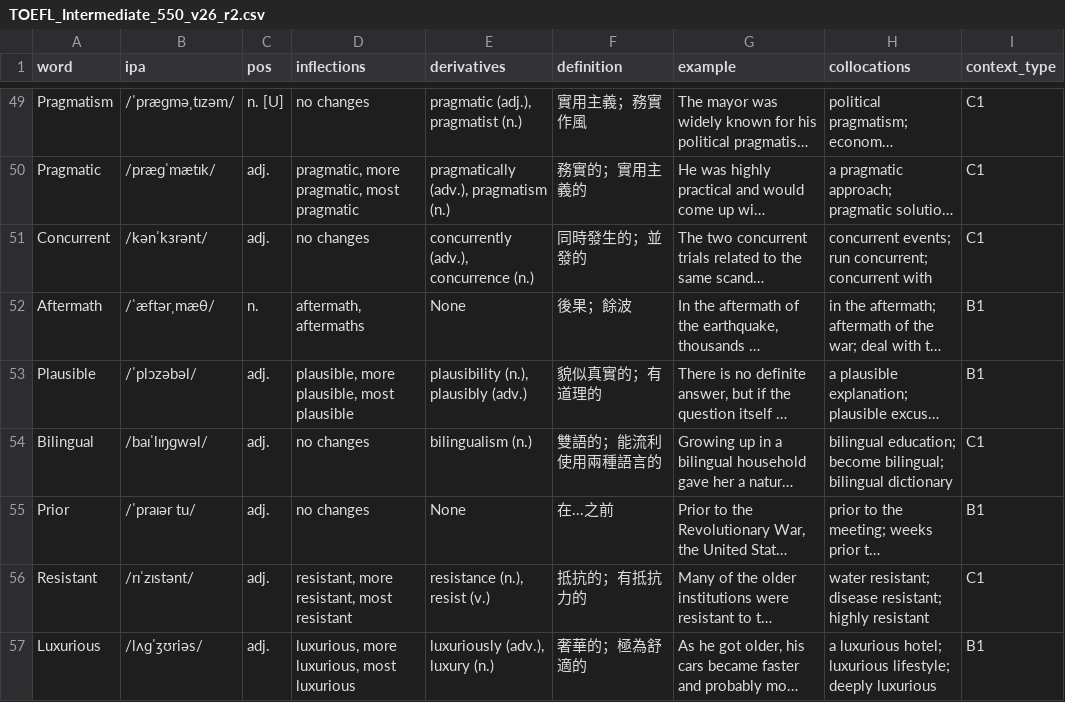
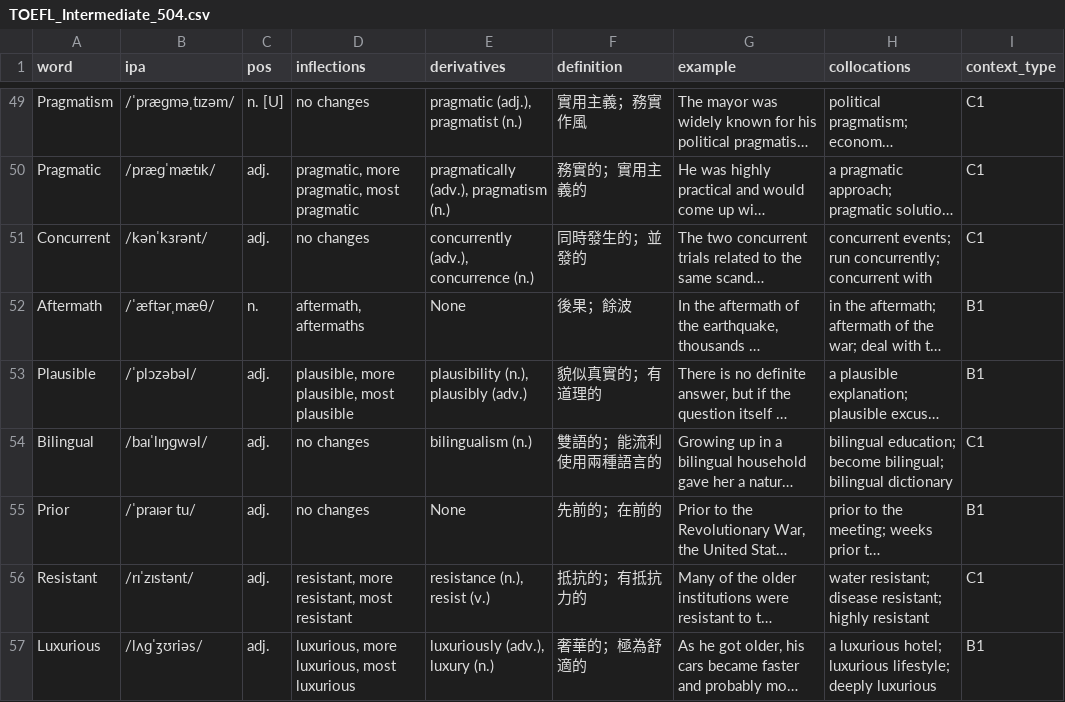
Before and after one commit to Shuai-chi/wordcards, a CSV file: sample-decks/TOEFL/TOEFL_Intermediate_504.csv (was sample-decks/TOEFL/TOEFL_Intermediate_550_v26_r2.csv), drawn as a sheet; only a part is shown, gaps mark what is left out; long unchanged cells end in …; the diff covers the shown part only; the diff names each change by its address in the sheet, - before the commit and + after, or states it on an @@ line.

```diff
--- a/sample-decks/TOEFL/TOEFL_Intermediate_550_v26_r2.csv
+++ b/sample-decks/TOEFL/TOEFL_Intermediate_504.csv
-H51 (collocations): …events; run concurrent; concurrent with
+H51 (collocations): …events; run concurrently; concurrent with
-F55 (definition): 在...之前
+F55 (definition): 先前的；在前的
```
Also changed, not shown: 1 removed row and 24 edited cells elsewhere in this file, sample-decks/GRE/GRE_part1_500.csv, sample-decks/TOEFL/TOEFL_Advanced_491.csv, 37 other files.
